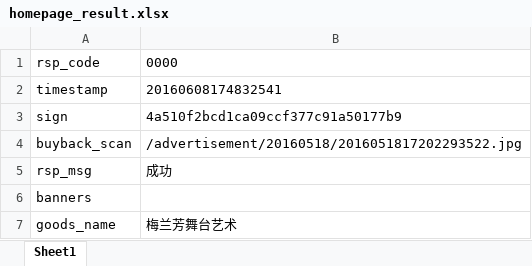
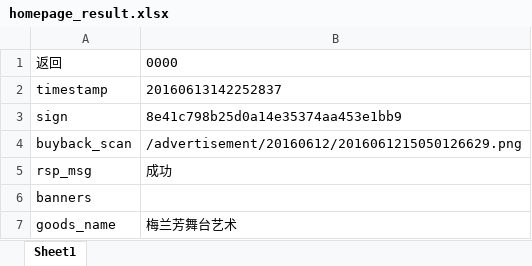
Before and after one commit to huyq119/inferfacetesting, an Excel workbook: testcases/homepage_result.xlsx, sheet Sheet1, drawn as a sheet; only a part is shown; values as stored, in another font and other column widths than the file's, no borders; the diff names each change by its address in the sheet, - before the commit and + after, or states it on an @@ line.

```diff
--- a/testcases/homepage_result.xlsx (sheet Sheet1)
+++ b/testcases/homepage_result.xlsx (sheet Sheet1)
-A1: rsp_code
+A1: 返回
-B2: 20160608174832541
+B2: 20160613142252837
-B3: 4a510f2bcd1ca09ccf377c91a50177b9
+B3: 8e41c798b25d0a14e35374aa453e1bb9
-B4: /advertisement/20160518/2016051817202293522.jpg
+B4: /advertisement/20160612/2016061215050126629.png
```
Also changed, not shown: 7 other files.
